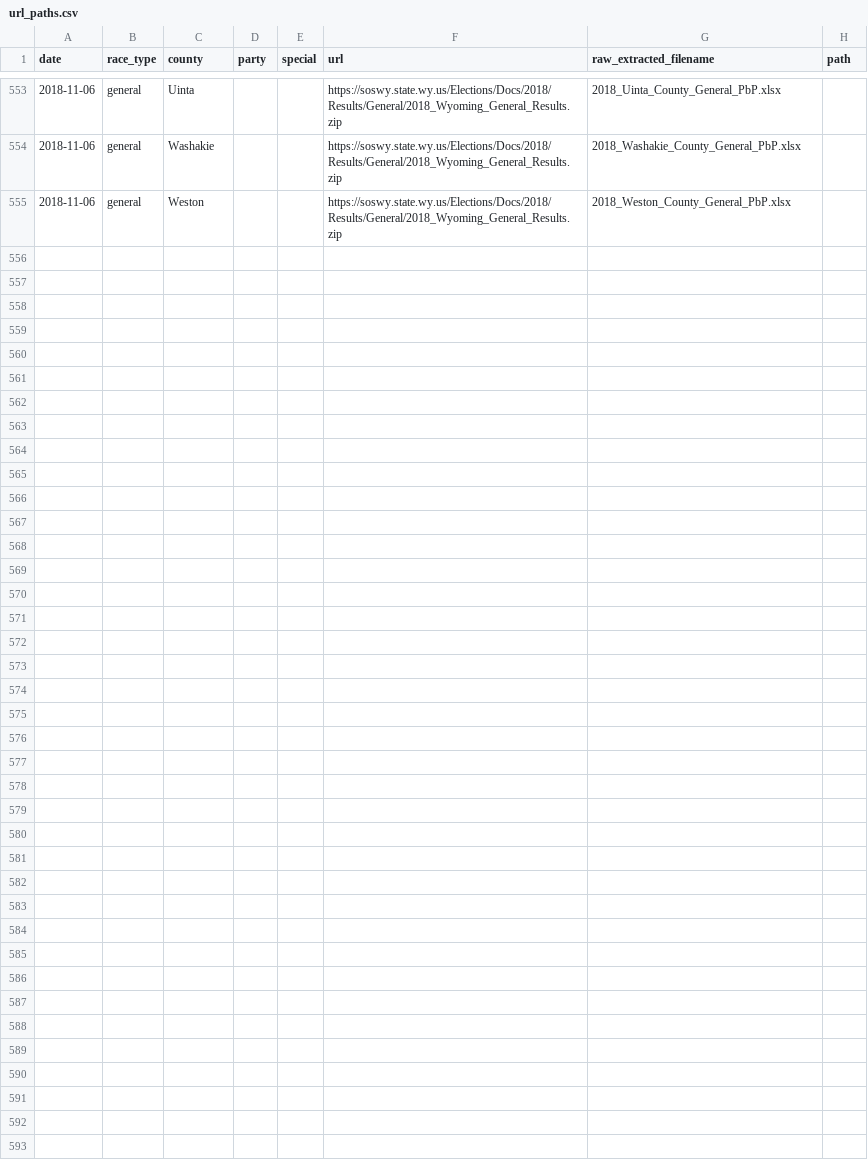
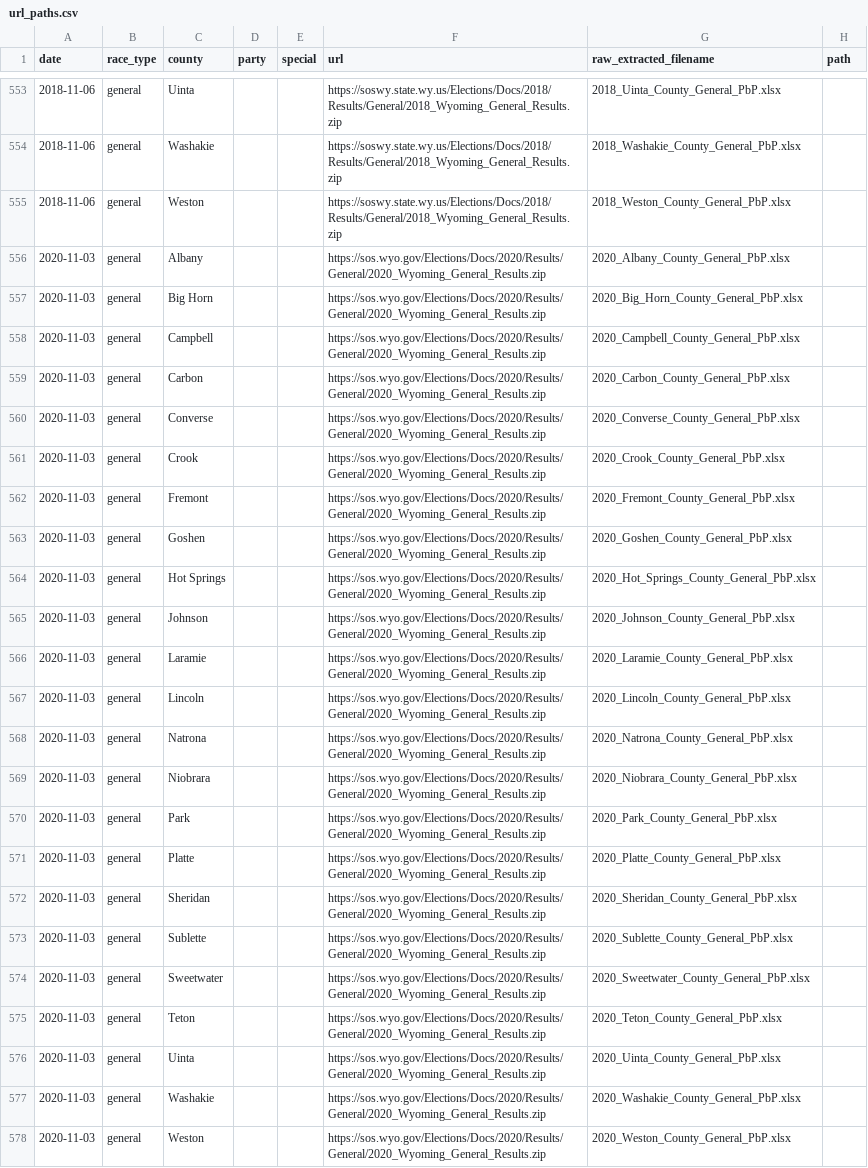
Before and after one commit to openelections/openelections-core, a CSV file: openelex/us/wy/mappings/url_paths.csv, drawn as a sheet; only a part is shown, gaps mark what is left out.

Commit message:
added 2020 general mappings

```diff
--- a/openelex/us/wy/mappings/url_paths.csv
+++ b/openelex/us/wy/mappings/url_paths.csv
@@ -555 +555,24 @@ date,race_type,county,party,special,url,raw_extracted_filename,path
 2018-11-06,general,Weston,,,https://soswy.state.wy.us/Elections/Docs/2018/Results/General/2018_Wyoming_General_Results.zip,2018_Weston_County_General_PbP.xlsx,
+2020-11-03,general,Albany,,,https://sos.wyo.gov/Elections/Docs/2020/Results/General/2020_Wyoming_General_Results.zip,2020_Albany_County_General_PbP.xlsx,
+2020-11-03,general,Big Horn,,,https://sos.wyo.gov/Elections/Docs/2020/Results/General/2020_Wyoming_General_Results.zip,2020_Big_Horn_County_General_PbP.xlsx,
+2020-11-03,general,Campbell,,,https://sos.wyo.gov/Elections/Docs/2020/Results/General/2020_Wyoming_General_Results.zip,2020_Campbell_County_General_PbP.xlsx,
+2020-11-03,general,Carbon,,,https://sos.wyo.gov/Elections/Docs/2020/Results/General/2020_Wyoming_General_Results.zip,2020_Carbon_County_General_PbP.xlsx,
+2020-11-03,general,Converse,,,https://sos.wyo.gov/Elections/Docs/2020/Results/General/2020_Wyoming_General_Results.zip,2020_Converse_County_General_PbP.xlsx,
+2020-11-03,general,Crook,,,https://sos.wyo.gov/Elections/Docs/2020/Results/General/2020_Wyoming_General_Results.zip,2020_Crook_County_General_PbP.xlsx,
+2020-11-03,general,Fremont,,,https://sos.wyo.gov/Elections/Docs/2020/Results/General/2020_Wyoming_General_Results.zip,2020_Fremont_County_General_PbP.xlsx,
+2020-11-03,general,Goshen,,,https://sos.wyo.gov/Elections/Docs/2020/Results/General/2020_Wyoming_General_Results.zip,2020_Goshen_County_General_PbP.xlsx,
+2020-11-03,general,Hot Springs,,,https://sos.wyo.gov/Elections/Docs/2020/Results/General/2020_Wyoming_General_Results.zip,2020_Hot_Springs_County_General_PbP.xlsx,
+2020-11-03,general,Johnson,,,https://sos.wyo.gov/Elections/Docs/2020/Results/General/2020_Wyoming_General_Results.zip,2020_Johnson_County_General_PbP.xlsx,
+2020-11-03,general,Laramie,,,https://sos.wyo.gov/Elections/Docs/2020/Results/General/2020_Wyoming_General_Results.zip,2020_Laramie_County_General_PbP.xlsx,
+2020-11-03,general,Lincoln,,,https://sos.wyo.gov/Elections/Docs/2020/Results/General/2020_Wyoming_General_Results.zip,2020_Lincoln_County_General_PbP.xlsx,
+2020-11-03,general,Natrona,,,https://sos.wyo.gov/Elections/Docs/2020/Results/General/2020_Wyoming_General_Results.zip,2020_Natrona_County_General_PbP.xlsx,
+2020-11-03,general,Niobrara,,,https://sos.wyo.gov/Elections/Docs/2020/Results/General/2020_Wyoming_General_Results.zip,2020_Niobrara_County_General_PbP.xlsx,
+2020-11-03,general,Park,,,https://sos.wyo.gov/Elections/Docs/2020/Results/General/2020_Wyoming_General_Results.zip,2020_Park_County_General_PbP.xlsx,
+2020-11-03,general,Platte,,,https://sos.wyo.gov/Elections/Docs/2020/Results/General/2020_Wyoming_General_Results.zip,2020_Platte_County_General_PbP.xlsx,
+2020-11-03,general,Sheridan,,,https://sos.wyo.gov/Elections/Docs/2020/Results/General/2020_Wyoming_General_Results.zip,2020_Sheridan_County_General_PbP.xlsx,
+2020-11-03,general,Sublette,,,https://sos.wyo.gov/Elections/Docs/2020/Results/General/2020_Wyoming_General_Results.zip,2020_Sublette_County_General_PbP.xlsx,
+2020-11-03,general,Sweetwater,,,https://sos.wyo.gov/Elections/Docs/2020/Results/General/2020_Wyoming_General_Results.zip,2020_Sweetwater_County_General_PbP.xlsx,
+2020-11-03,general,Teton,,,https://sos.wyo.gov/Elections/Docs/2020/Results/General/2020_Wyoming_General_Results.zip,2020_Teton_County_General_PbP.xlsx,
+2020-11-03,general,Uinta,,,https://sos.wyo.gov/Elections/Docs/2020/Results/General/2020_Wyoming_General_Results.zip,2020_Uinta_County_General_PbP.xlsx,
+2020-11-03,general,Washakie,,,https://sos.wyo.gov/Elections/Docs/2020/Results/General/2020_Wyoming_General_Results.zip,2020_Washakie_County_General_PbP.xlsx,
+2020-11-03,general,Weston,,,https://sos.wyo.gov/Elections/Docs/2020/Results/General/2020_Wyoming_General_Results.zip,2020_Weston_County_General_PbP.xlsx,
```
